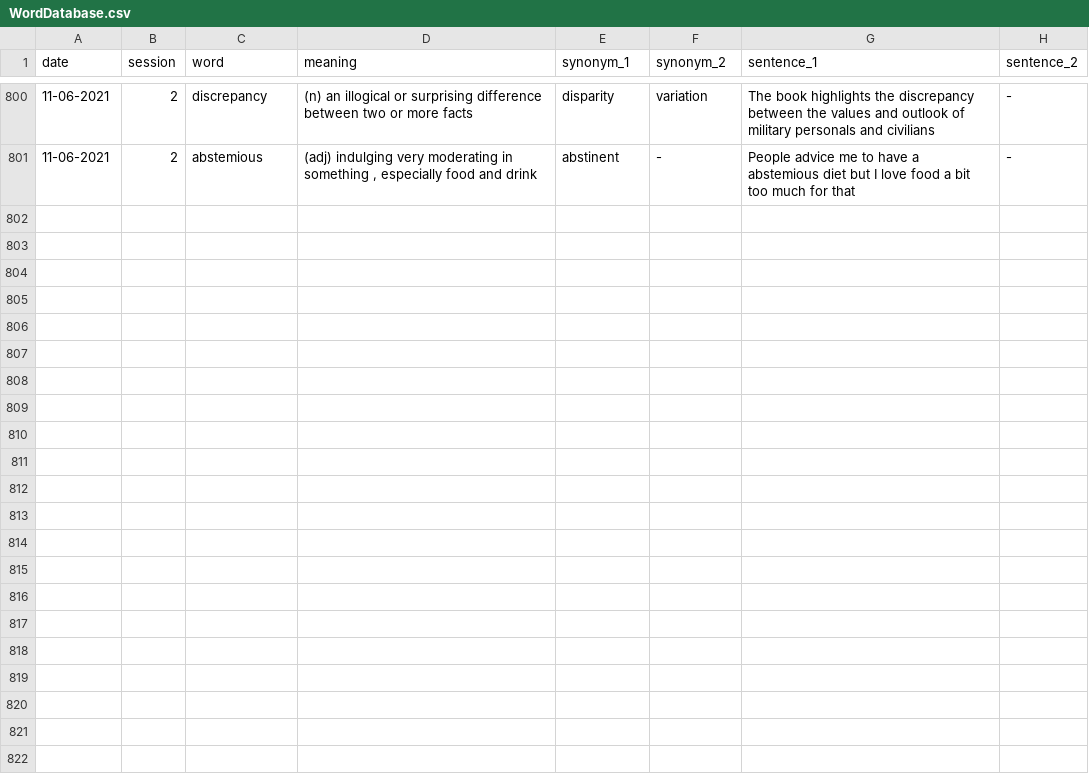
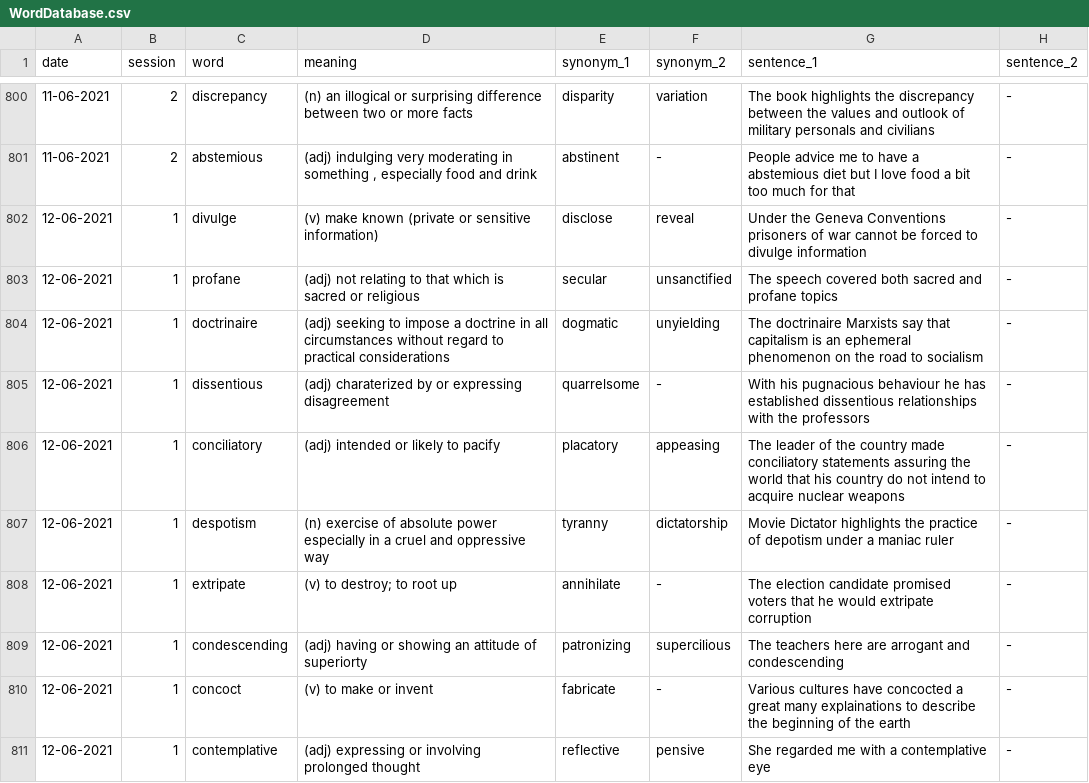
Before and after one commit to adityakumar2809/VocabEngine, a CSV file: data/WordDatabase.csv, drawn as a sheet; only a part is shown, gaps mark what is left out; the diff covers the shown part only.

Commit message:
Add new words on May 12, 2021 Session 1

```diff
--- a/data/WordDatabase.csv
+++ b/data/WordDatabase.csv
@@ -801 +801,11 @@ date,session,word,meaning,synonym_1,synonym_2,sentence_1,sentence_2
 11-06-2021,2,abstemious,"(adj) indulging very moderating in something , especially food and drink ",abstinent,-,People advice me to have a abstemious diet but I love food a bit too much for that,-
+12-06-2021,1,divulge,(v) make known (private or sensitive information),disclose,reveal,Under the Geneva Conventions prisoners of war cannot be forced to divulge information,-
+12-06-2021,1,profane,(adj) not relating to that which is sacred or religious,secular,unsanctified,The speech covered both sacred and profane topics,-
+12-06-2021,1,doctrinaire,(adj) seeking to impose a doctrine in all circumstances without regard to practical considerations,dogmatic,unyielding,The doctrinaire Marxists say that capitalism is an ephemeral phenomenon on the road to socialism,-
+12-06-2021,1,dissentious,(adj) charaterized by or expressing disagreement,quarrelsome,-,With his pugnacious behaviour he has established dissentious relationships with the professors,-
+12-06-2021,1,conciliatory,(adj) intended or likely to pacify,placatory,appeasing,The leader of the country made conciliatory statements assuring the world that his country do not intend to acquire nuclear weapons,-
+12-06-2021,1,despotism,(n) exercise of absolute power especially in a cruel and oppressive way,tyranny,dictatorship,Movie Dictator highlights the practice of depotism under a maniac ruler,-
+12-06-2021,1,extripate,(v) to destroy; to root up,annihilate,-,The election candidate promised voters that he would extripate corruption,-
+12-06-2021,1,condescending,(adj) having or showing an attitude of superiorty,patronizing,supercilious,The teachers here are arrogant and condescending,-
+12-06-2021,1,concoct,(v) to make or invent,fabricate,-,Various cultures have concocted a great many explainations to describe the beginning of the earth,-
+12-06-2021,1,contemplative,(adj) expressing or involving prolonged thought,reflective,pensive,She regarded me with a contemplative eye,-
```
Also changed, not shown: 10 added rows elsewhere in this file, 1 other file.
